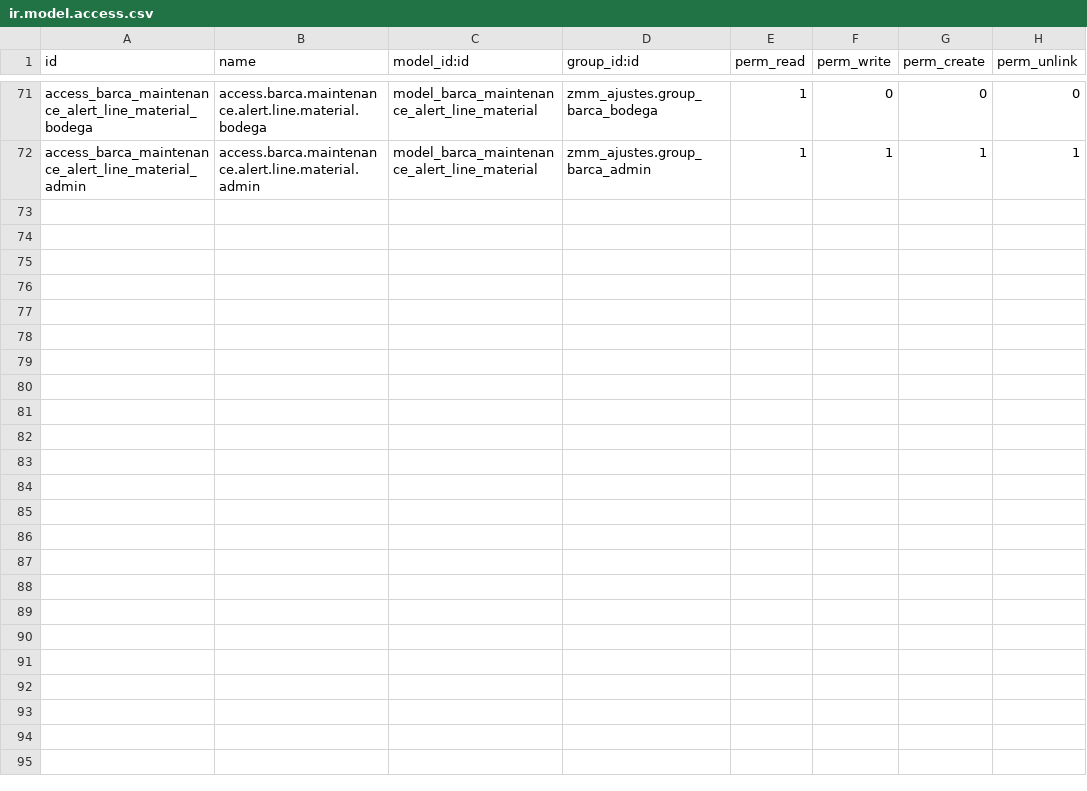
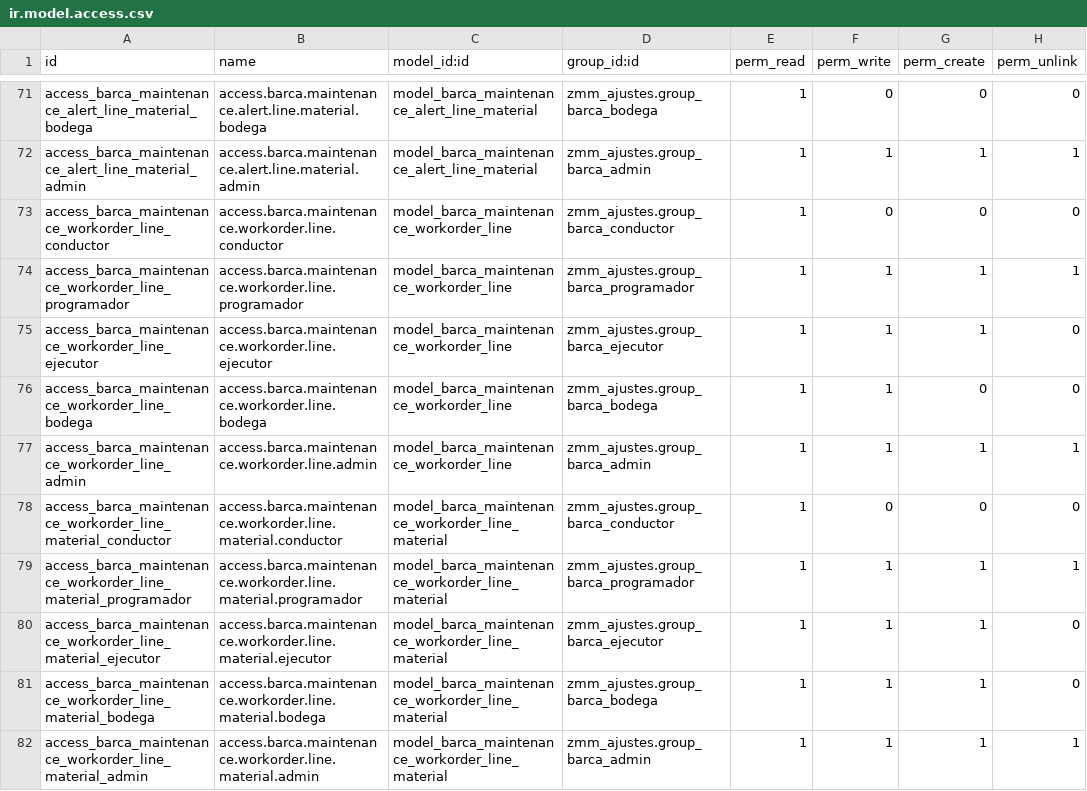
Before and after one commit to lbadilla2021/zmm_ajustes, a CSV file: security/ir.model.access.csv, drawn as a sheet; only a part is shown, gaps mark what is left out; the diff names each change by its address in the sheet, - before the commit and + after, or states it on an @@ line.

Commit message:
Add Barca workorder activity structure

```diff
--- a/security/ir.model.access.csv
+++ b/security/ir.model.access.csv
+row 73: access_barca_maintenance_workorder_line_conductor | access.barca.maintenance.workorder.line.conductor | model_barca_maintenance_workorder_line | zmm_ajustes.group_barca_conductor | 1 | 0 | 0 | 0
+row 74: access_barca_maintenance_workorder_line_programador | access.barca.maintenance.workorder.line.programador | model_barca_maintenance_workorder_line | zmm_ajustes.group_barca_programador | 1 | 1 | 1 | 1
+row 75: access_barca_maintenance_workorder_line_ejecutor | access.barca.maintenance.workorder.line.ejecutor | model_barca_maintenance_workorder_line | zmm_ajustes.group_barca_ejecutor | 1 | 1 | 1 | 0
+row 76: access_barca_maintenance_workorder_line_bodega | access.barca.maintenance.workorder.line.bodega | model_barca_maintenance_workorder_line | zmm_ajustes.group_barca_bodega | 1 | 1 | 0 | 0
+row 77: access_barca_maintenance_workorder_line_admin | access.barca.maintenance.workorder.line.admin | model_barca_maintenance_workorder_line | zmm_ajustes.group_barca_admin | 1 | 1 | 1 | 1
+row 78: access_barca_maintenance_workorder_line_material_conductor | access.barca.maintenance.workorder.line.material.conductor | model_barca_maintenance_workorder_line_material | zmm_ajustes.group_barca_conductor | 1 | 0 | 0 | 0
+row 79: access_barca_maintenance_workorder_line_material_programador | access.barca.maintenance.workorder.line.material.programador | model_barca_maintenance_workorder_line_material | zmm_ajustes.group_barca_programador | 1 | 1 | 1 | 1
+row 80: access_barca_maintenance_workorder_line_material_ejecutor | access.barca.maintenance.workorder.line.material.ejecutor | model_barca_maintenance_workorder_line_material | zmm_ajustes.group_barca_ejecutor | 1 | 1 | 1 | 0
+row 81: access_barca_maintenance_workorder_line_material_bodega | access.barca.maintenance.workorder.line.material.bodega | model_barca_maintenance_workorder_line_material | zmm_ajustes.group_barca_bodega | 1 | 1 | 1 | 0
+row 82: access_barca_maintenance_workorder_line_material_admin | access.barca.maintenance.workorder.line.material.admin | model_barca_maintenance_workorder_line_material | zmm_ajustes.group_barca_admin | 1 | 1 | 1 | 1
```
Also changed, not shown: 5 other files.
